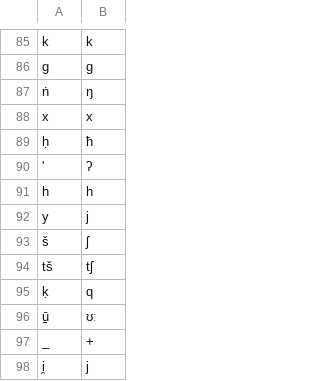
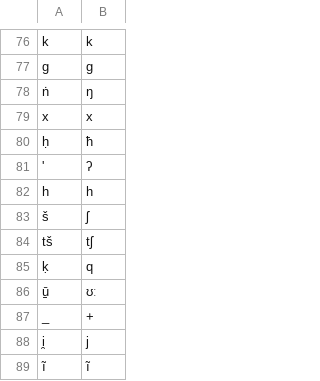
Before and after one commit to MottaAM/koch-grunberg, a TSV file: etc/orthography.tsv, drawn as a sheet; only a part is shown, gaps mark what is left out; the shorter side is filled out with more unchanged rows; the diff covers the shown part only.

```diff
--- a/etc/orthography.tsv
+++ b/etc/orthography.tsv
@@ -91,3 +82,2 @@ x	x
 h	h
-y	j
 š	ʃ
```
Also changed, not shown: 9 removed rows elsewhere in this file.
